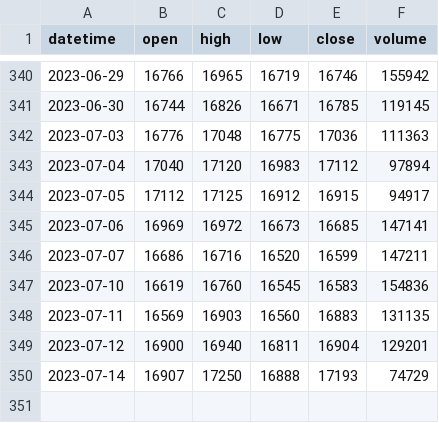
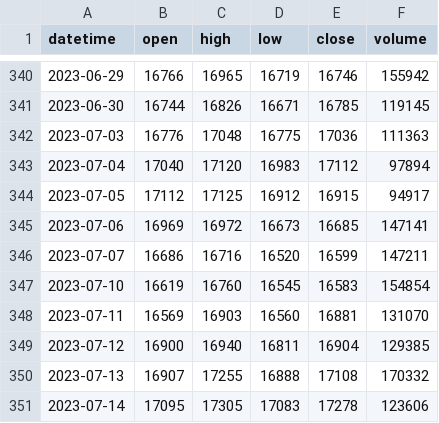
Before and after one commit to Benson0802/power_k_nodify, a CSV file: data/1Day.csv, drawn as a sheet; only a part is shown, gaps mark what is left out.

```diff
--- a/data/1Day.csv
+++ b/data/1Day.csv
@@ -346,5 +346,6 @@ datetime,open,high,low,close,volume
 2023-07-07,16686,16716,16520,16599,147211
-2023-07-10,16619,16760,16545,16583,154836
-2023-07-11,16569,16903,16560,16883,131135
-2023-07-12,16900,16940,16811,16904,129201
-2023-07-14,16907,17250,16888,17193,74729
+2023-07-10,16619,16760,16545,16583,154854
+2023-07-11,16569,16903,16560,16881,131070
+2023-07-12,16900,16940,16811,16904,129385
+2023-07-13,16907,17255,16888,17108,170332
+2023-07-14,17095,17305,17083,17278,123606
```
Also changed, not shown: data/30Min.csv, data/60Min.csv, 4 other files.
